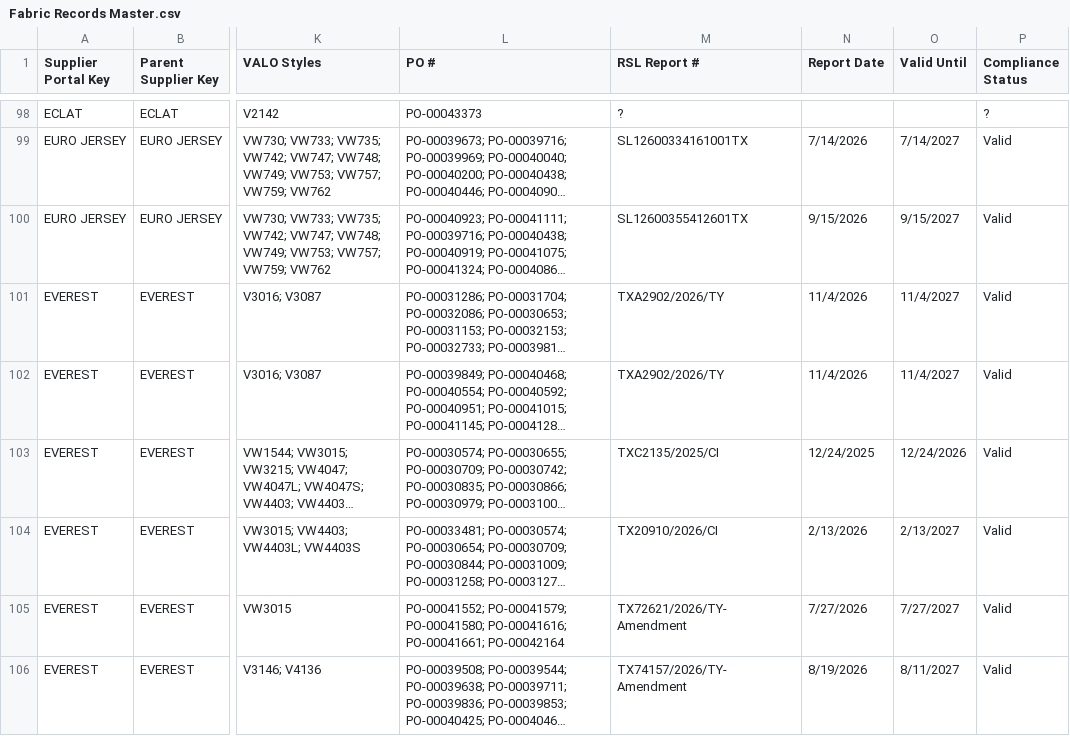
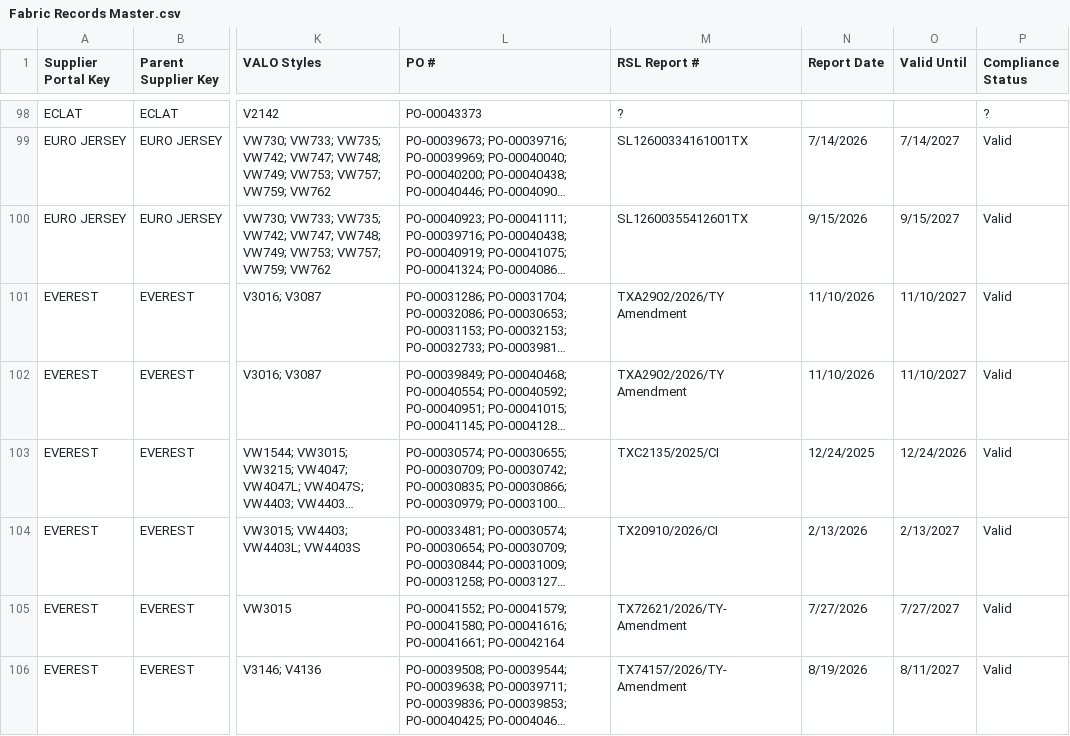
Before and after one commit to chihyang1/vuori-compliance-dashboard, a CSV file: Fabric Records Master.csv, drawn as a sheet; only a part is shown, gaps mark what is left out; long unchanged cells end in …; the diff names each change by its address in the sheet, - before the commit and + after, or states it on an @@ line.

Commit message:
Add files via upload

```diff
--- a/Fabric Records Master.csv
+++ b/Fabric Records Master.csv
-M101:M102 (RSL Report #): TXA2902/2026/TY
+M101:M102 (RSL Report #): TXA2902/2026/TY Amendment
-N101:N102 (Report Date): 11/4/2026
+N101:N102 (Report Date): 11/10/2026
-O101:O102 (Valid Until): 11/4/2027
+O101:O102 (Valid Until): 11/10/2027
```
